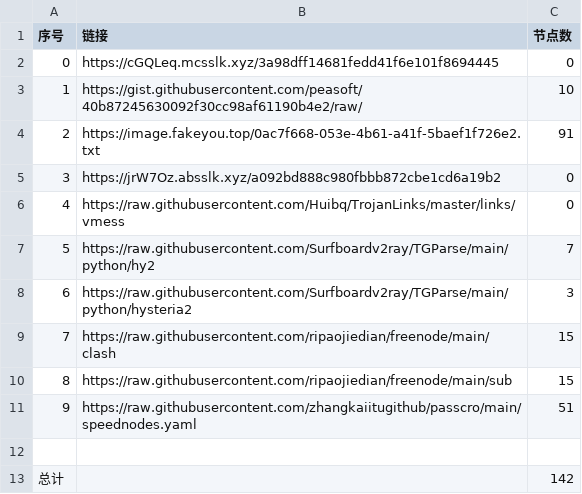
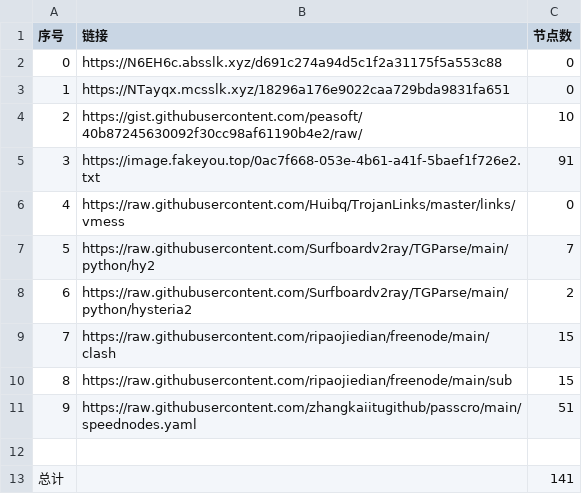
Before and after one commit to dqt081228OHVGFY/NoMoreWalls, a CSV file: list_result.csv, drawn as a sheet.

```diff
--- a/list_result.csv
+++ b/list_result.csv
@@ -1,9 +1,9 @@
 序号,链接,节点数
-0,https://cGQLeq.mcsslk.xyz/3a98dff14681fedd41f6e101f8694445,0
-1,https://gist.githubusercontent.com/peasoft/40b87245630092f30cc98af61190b4e2/raw/,10
-2,https://image.fakeyou.top/0ac7f668-053e-4b61-a41f-5baef1f726e2.txt,91
-3,https://jrW7Oz.absslk.xyz/a092bd888c980fbbb872cbe1cd6a19b2,0
+0,https://N6EH6c.absslk.xyz/d691c274a94d5c1f2a31175f5a553c88,0
+1,https://NTayqx.mcsslk.xyz/18296a176e9022caa729bda9831fa651,0
+2,https://gist.githubusercontent.com/peasoft/40b87245630092f30cc98af61190b4e2/raw/,10
+3,https://image.fakeyou.top/0ac7f668-053e-4b61-a41f-5baef1f726e2.txt,91
 4,https://raw.githubusercontent.com/Huibq/TrojanLinks/master/links/vmess,0
 5,https://raw.githubusercontent.com/Surfboardv2ray/TGParse/main/python/hy2,7
-6,https://raw.githubusercontent.com/Surfboardv2ray/TGParse/main/python/hysteria2,3
+6,https://raw.githubusercontent.com/Surfboardv2ray/TGParse/main/python/hysteria2,2
 7,https://raw.githubusercontent.com/ripaojiedian/freenode/main/clash,15
@@ -12,2 +12,2 @@
 
-总计,,142
+总计,,141
```
Also changed, not shown: 6 other files.
